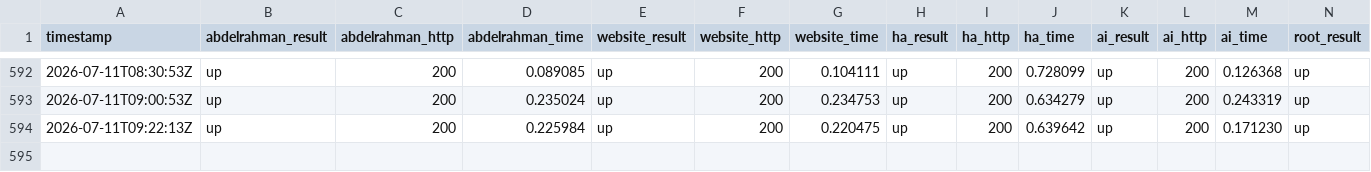
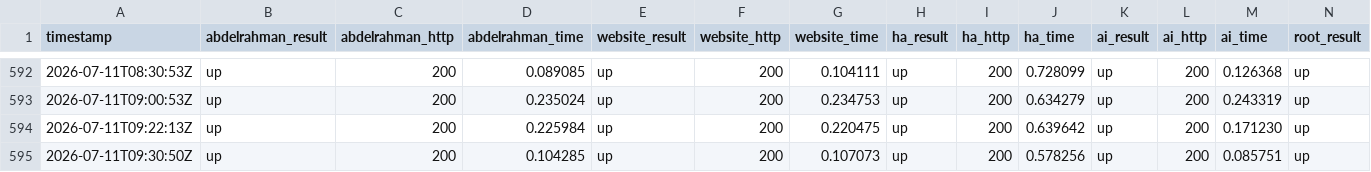
Before and after one commit to Abdelrahman-Ezzat-G/QuNeva-Status, a CSV file: data/history-archive-2026-07.csv, drawn as a sheet; only a part is shown, gaps mark what is left out; rows hold the shown columns only; the diff names each change by its address in the sheet, - before the commit and + after, or states it on an @@ line.

```diff
--- a/data/history-archive-2026-07.csv
+++ b/data/history-archive-2026-07.csv
+row 595: 2026-07-11T09:30:50Z | up | 200 | 0.104285 | up | 200 | 0.107073 | up | 200 | 0.578256 | up | 200 | 0.085751 | up
```
Also changed, not shown: data/history.csv, 2 other files.
